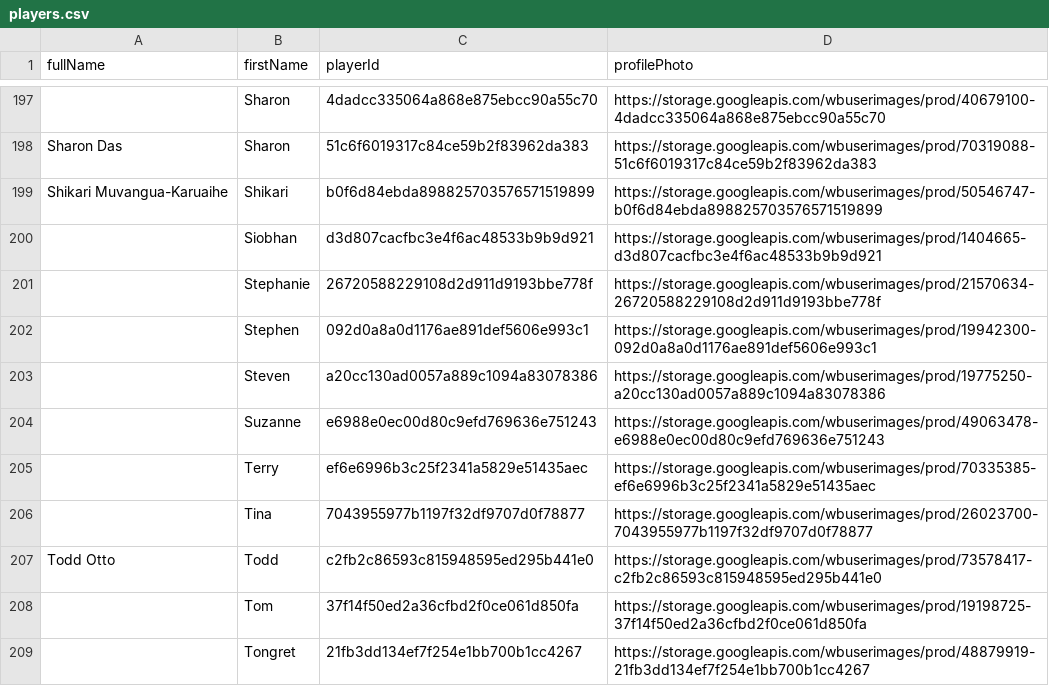
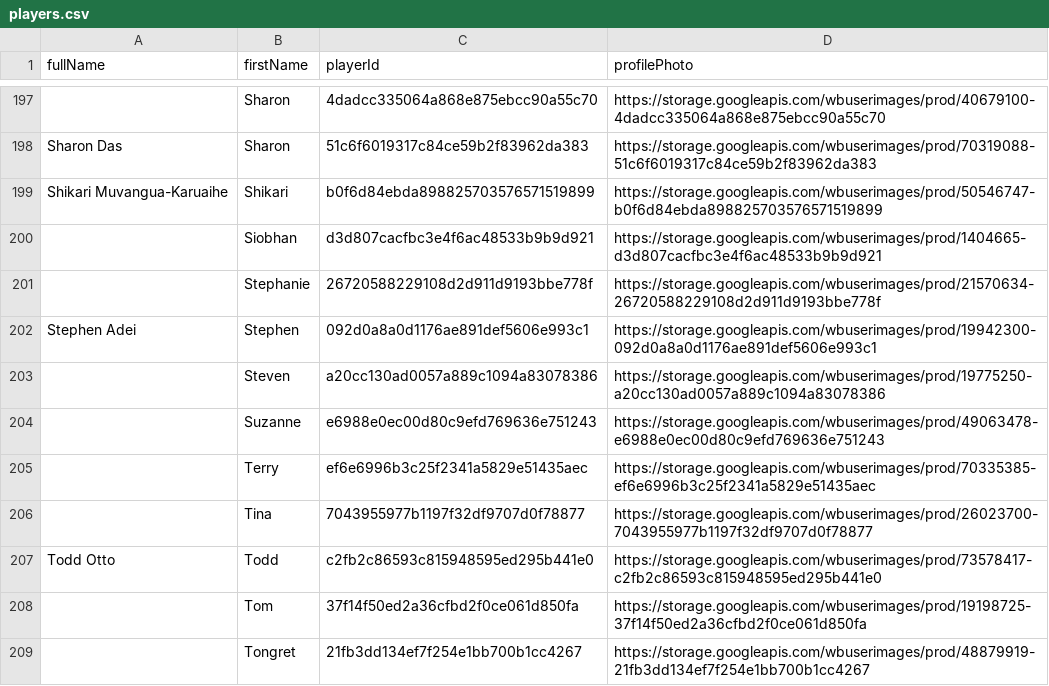
Before and after one commit to petrus1732/wordblitz, a CSV file: players.csv, drawn as a sheet; only a part is shown, gaps mark what is left out.

```diff
--- a/players.csv
+++ b/players.csv
@@ -201,3 +201,3 @@ fullName,firstName,playerId,profilePhoto
 "","Stephanie","26720588229108d2d911d9193bbe778f","https://storage.googleapis.com/wbuserimages/prod/21570634-26720588229108d2d911d9193bbe778f"
-"","Stephen","092d0a8a0d1176ae891def5606e993c1","https://storage.googleapis.com/wbuserimages/prod/19942300-092d0a8a0d1176ae891def5606e993c1"
+"Stephen Adei","Stephen","092d0a8a0d1176ae891def5606e993c1","https://storage.googleapis.com/wbuserimages/prod/19942300-092d0a8a0d1176ae891def5606e993c1"
 "","Steven","a20cc130ad0057a889c1094a83078386","https://storage.googleapis.com/wbuserimages/prod/19775250-a20cc130ad0057a889c1094a83078386"
```
Also changed, not shown: 6 other files.
